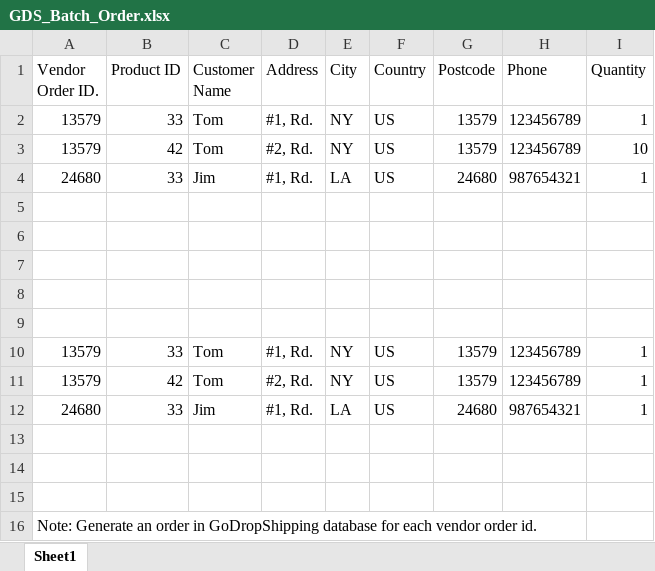
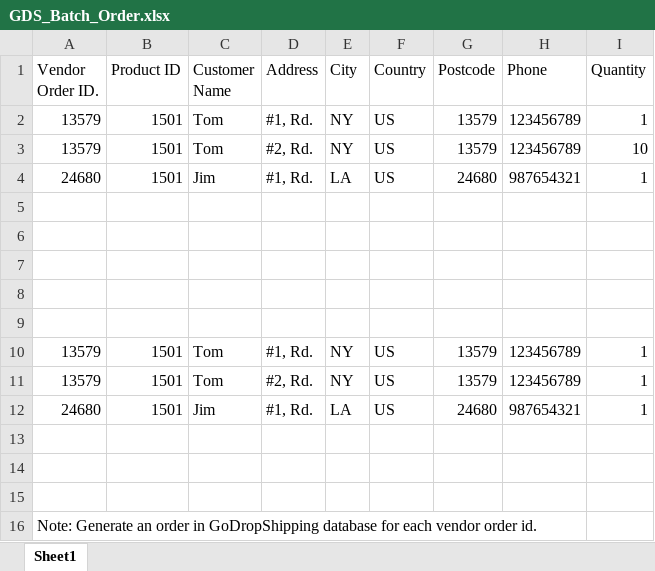
Before and after one commit to lapbay/cart, an Excel workbook: doc/GDS_Batch_Order.xlsx, sheet Sheet1, drawn as a sheet; values as stored, in another font and other column widths than the file's, no borders; the diff names each change by its address in the sheet, - before the commit and + after, or states it on an @@ line.

```diff
--- a/doc/GDS_Batch_Order.xlsx (sheet Sheet1)
+++ b/doc/GDS_Batch_Order.xlsx (sheet Sheet1)
-B2 (Product ID): 33
+B2 (Product ID): 1501
-B3 (Product ID): 42
+B3 (Product ID): 1501
-B4 (Product ID): 33
+B4 (Product ID): 1501
-B10 (Product ID): 33
+B10 (Product ID): 1501
-B11 (Product ID): 42
+B11 (Product ID): 1501
-B12 (Product ID): 33
+B12 (Product ID): 1501
```
Also changed, not shown: 5 other files.
